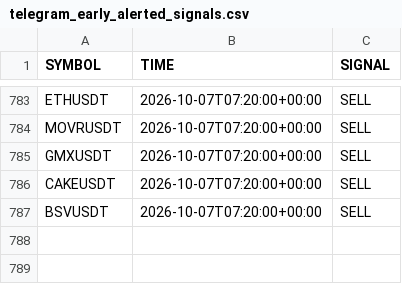
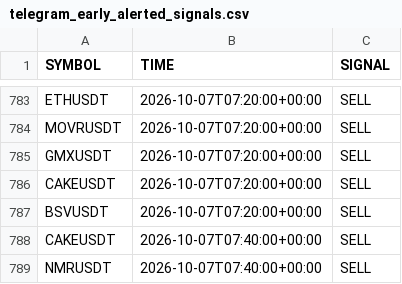
Before and after one commit to jharajesh1210/crypto-early-scanner, a CSV file: telegram_early_alerted_signals.csv, drawn as a sheet; only a part is shown, gaps mark what is left out; the diff names each change by its address in the sheet, - before the commit and + after, or states it on an @@ line.

```diff
--- a/telegram_early_alerted_signals.csv
+++ b/telegram_early_alerted_signals.csv
+row 788: CAKEUSDT | 2026-10-07T07:40:00+00:00 | SELL
+row 789: NMRUSDT | 2026-10-07T07:40:00+00:00 | SELL
```
Also changed, not shown: crypto_5m_signals.csv.
